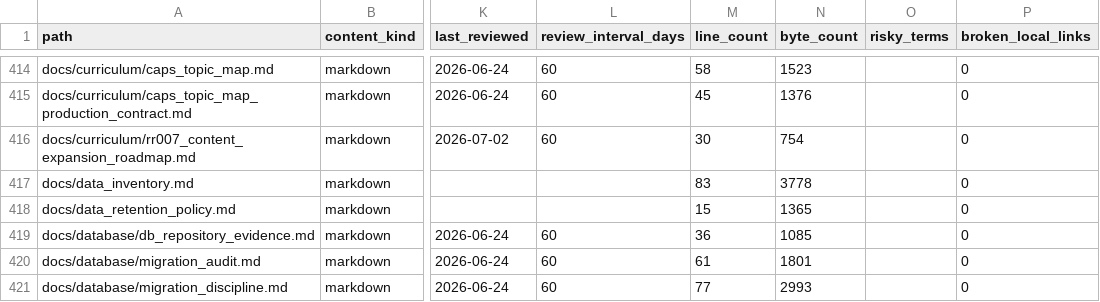
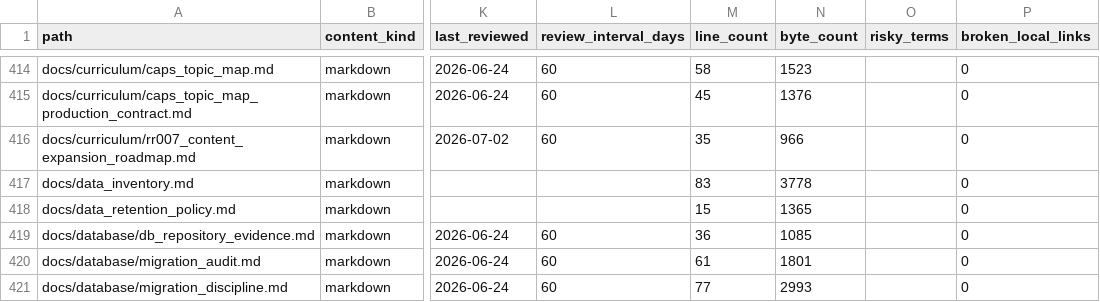
Before and after one commit to NkgoloL/Eduboost-V2, a CSV file: docs/generated/documentation_inventory.csv, drawn as a sheet; only a part is shown, gaps mark what is left out; the diff names each change by its address in the sheet, - before the commit and + after, or states it on an @@ line.

Commit message:
docs(curriculum): repair RR-007 stage5 metadata and refresh inventory

```diff
--- a/docs/generated/documentation_inventory.csv
+++ b/docs/generated/documentation_inventory.csv
-M416 (line_count): 30
+M416 (line_count): 35
-N416 (byte_count): 754
+N416 (byte_count): 966
```
Also changed, not shown: 3 other files.
